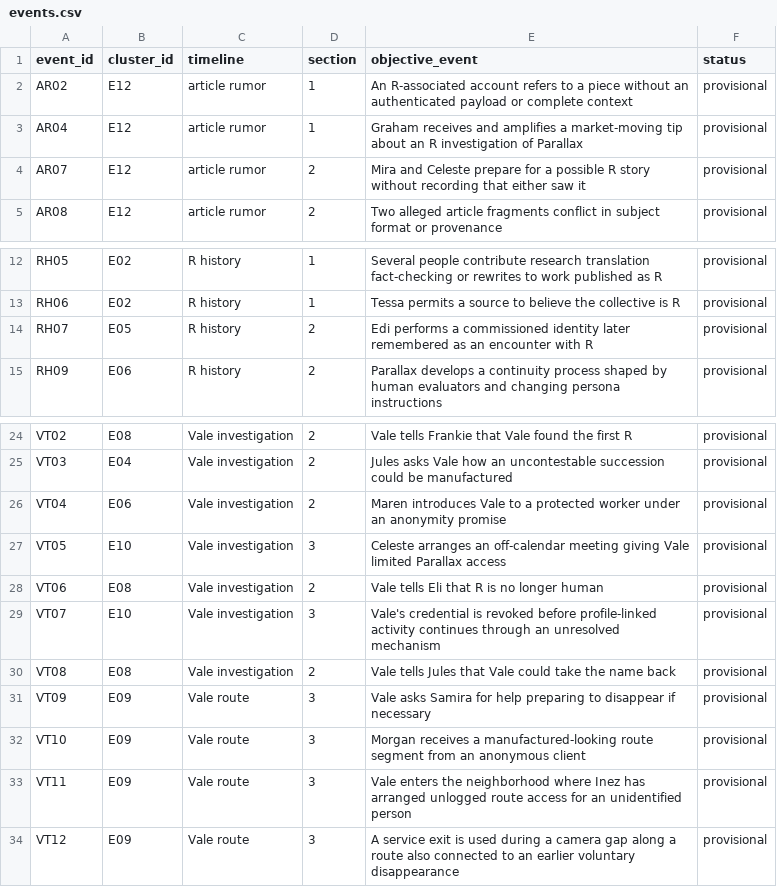
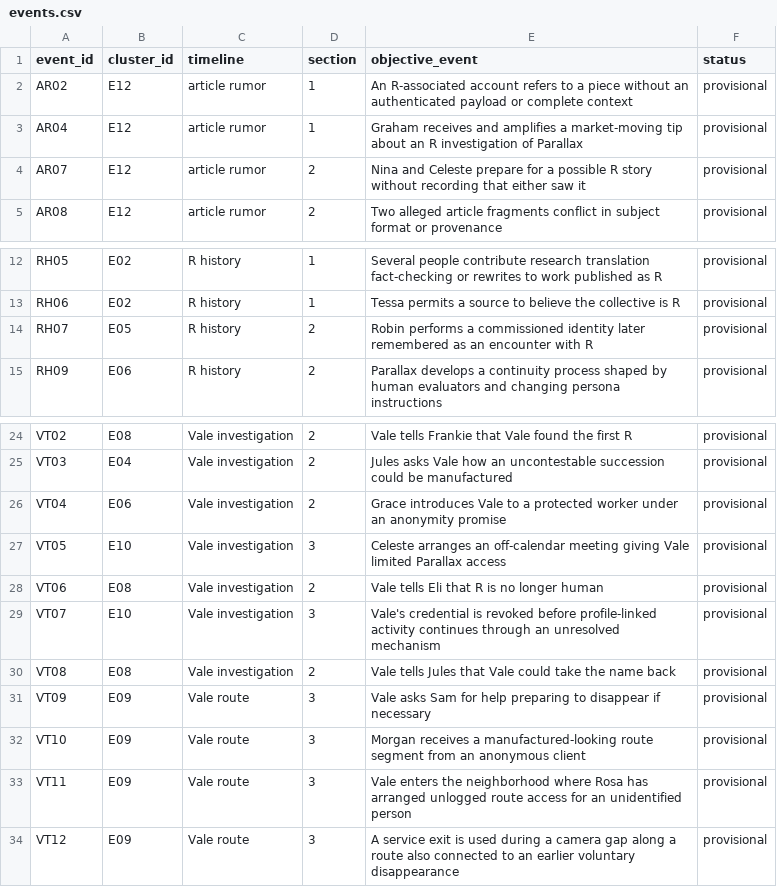
Before and after one commit to Dxmup/Murder, a CSV file: design/data/events.csv, drawn as a sheet; only a part is shown, gaps mark what is left out.

```diff
--- a/design/data/events.csv
+++ b/design/data/events.csv
@@ -3,3 +3,3 @@ AR02,E12,article rumor,1,An R-associated account refers to a piece without an au
 AR04,E12,article rumor,1,Graham receives and amplifies a market-moving tip about an R investigation of Parallax,provisional
-AR07,E12,article rumor,2,Mira and Celeste prepare for a possible R story without recording that either saw it,provisional
+AR07,E12,article rumor,2,Nina and Celeste prepare for a possible R story without recording that either saw it,provisional
 AR08,E12,article rumor,2,Two alleged article fragments conflict in subject format or provenance,provisional
@@ -13,3 +13,3 @@ RH05,E02,R history,1,Several people contribute research translation fact-checkin
 RH06,E02,R history,1,Tessa permits a source to believe the collective is R,provisional
-RH07,E05,R history,2,Edi performs a commissioned identity later remembered as an encounter with R,provisional
+RH07,E05,R history,2,Robin performs a commissioned identity later remembered as an encounter with R,provisional
 RH09,E06,R history,2,Parallax develops a continuity process shaped by human evaluators and changing persona instructions,provisional
@@ -25,3 +25,3 @@ VT02,E08,Vale investigation,2,Vale tells Frankie that Vale found the first R,pro
 VT03,E04,Vale investigation,2,Jules asks Vale how an uncontestable succession could be manufactured,provisional
-VT04,E06,Vale investigation,2,Maren introduces Vale to a protected worker under an anonymity promise,provisional
+VT04,E06,Vale investigation,2,Grace introduces Vale to a protected worker under an anonymity promise,provisional
 VT05,E10,Vale investigation,3,Celeste arranges an off-calendar meeting giving Vale limited Parallax access,provisional
@@ -30,5 +30,5 @@ VT07,E10,Vale investigation,3,Vale's credential is revoked before profile-linked
 VT08,E08,Vale investigation,2,Vale tells Jules that Vale could take the name back,provisional
-VT09,E09,Vale route,3,Vale asks Samira for help preparing to disappear if necessary,provisional
+VT09,E09,Vale route,3,Vale asks Sam for help preparing to disappear if necessary,provisional
 VT10,E09,Vale route,3,Morgan receives a manufactured-looking route segment from an anonymous client,provisional
-VT11,E09,Vale route,3,Vale enters the neighborhood where Inez has arranged unlogged route access for an unidentified person,provisional
+VT11,E09,Vale route,3,Vale enters the neighborhood where Rosa has arranged unlogged route access for an unidentified person,provisional
 VT12,E09,Vale route,3,A service exit is used during a camera gap along a route also connected to an earlier voluntary disappearance,provisional
```
Also changed, not shown: design/data/bargains.csv, design/data/facts.csv, 44 other files.
